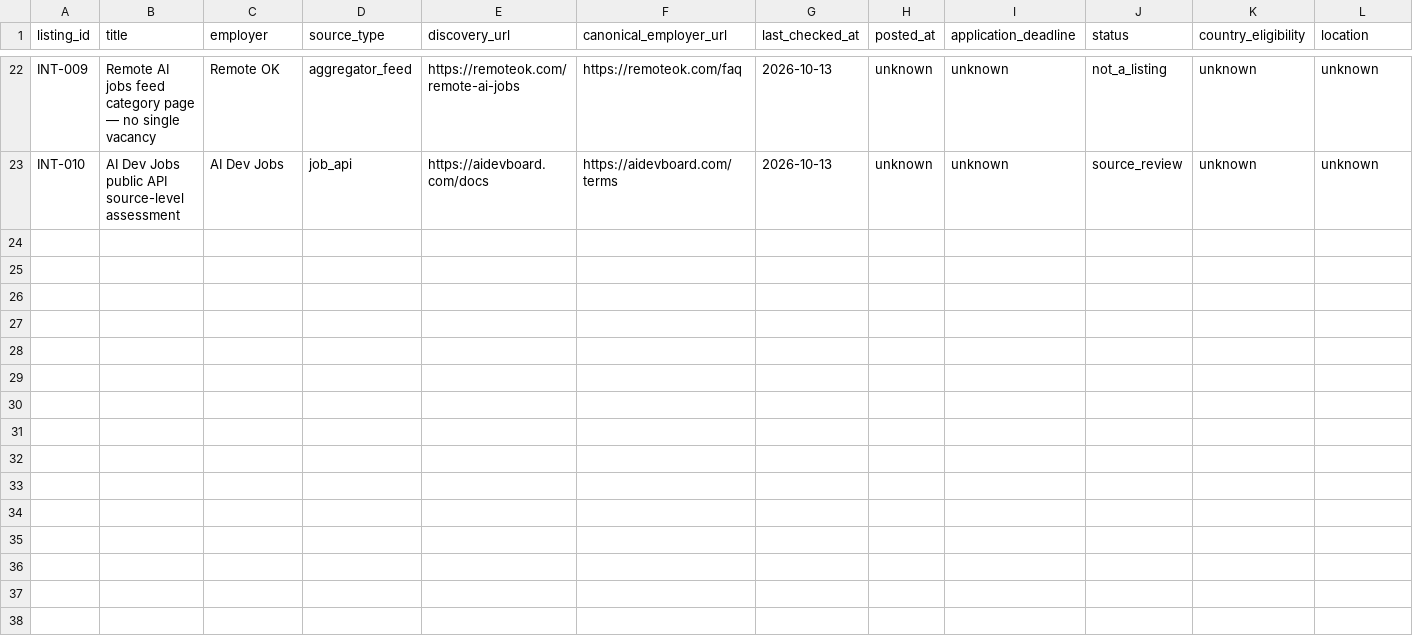
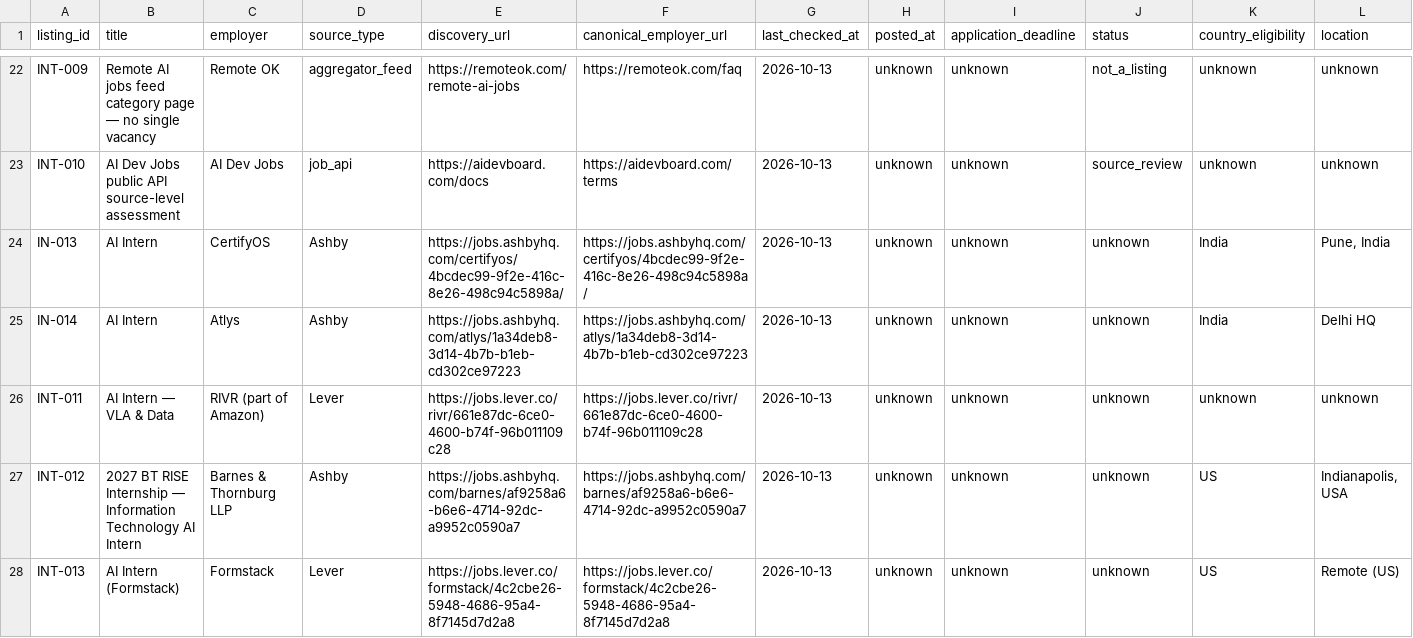
Before and after one commit to rajaryan1111/ai-career-agent, a CSV file: research/job-source-audit-seed-2026-10-13.csv, drawn as a sheet; only a part is shown, gaps mark what is left out; rows hold the shown columns only; the diff names each change by its address in the sheet, - before the commit and + after, or states it on an @@ line.

Commit message:
docs(research): expand job-source audit with official listing leads

```diff
--- a/research/job-source-audit-seed-2026-10-13.csv
+++ b/research/job-source-audit-seed-2026-10-13.csv
+row 24: IN-013 | AI Intern | CertifyOS | Ashby | https://jobs.ashbyhq.com/certifyos/4bcdec99-9f2e-416c-8e26-498c94c5898a/ | https://jobs.ashbyhq.com/certifyos/4bcdec99-9f2e-416c-8e26-498c94c5898a/ | 2026-10-13 | unknown | unknown | unknown | India | Pune, India
+row 25: IN-014 | AI Intern | Atlys | Ashby | https://jobs.ashbyhq.com/atlys/1a34deb8-3d14-4b7b-b1eb-cd302ce97223 | https://jobs.ashbyhq.com/atlys/1a34deb8-3d14-4b7b-b1eb-cd302ce97223 | 2026-10-13 | unknown | unknown | unknown | India | Delhi HQ
+row 26: INT-011 | AI Intern — VLA & Data | RIVR (part of Amazon) | Lever | https://jobs.lever.co/rivr/661e87dc-6ce0-4600-b74f-96b011109c28 | https://jobs.lever.co/rivr/661e87dc-6ce0-4600-b74f-96b011109c28 | 2026-10-13 | unknown | unknown | unknown | unknown | unknown
+row 27: INT-012 | 2027 BT RISE Internship — Information Technology AI Intern | Barnes & Thornburg LLP | Ashby | https://jobs.ashbyhq.com/barnes/af9258a6-b6e6-4714-92dc-a9952c0590a7 | https://jobs.ashbyhq.com/barnes/af9258a6-b6e6-4714-92dc-a9952c0590a7 | 2026-10-13 | unknown | unknown | unknown | US | Indianapolis, USA
+row 28: INT-013 | AI Intern (Formstack) | Formstack | Lever | https://jobs.lever.co/formstack/4c2cbe26-5948-4686-95a4-8f7145d7d2a8 | https://jobs.lever.co/formstack/4c2cbe26-5948-4686-95a4-8f7145d7d2a8 | 2026-10-13 | unknown | unknown | unknown | US | Remote (US)
```
